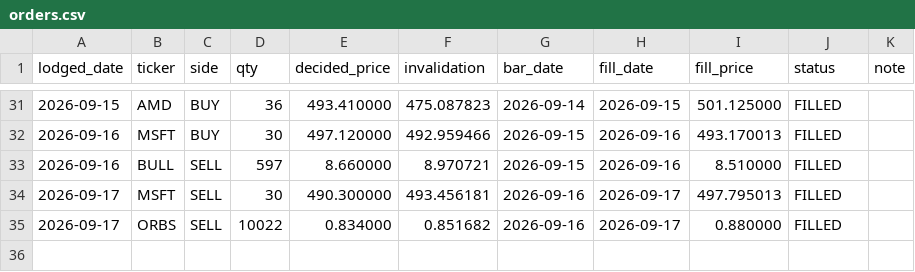
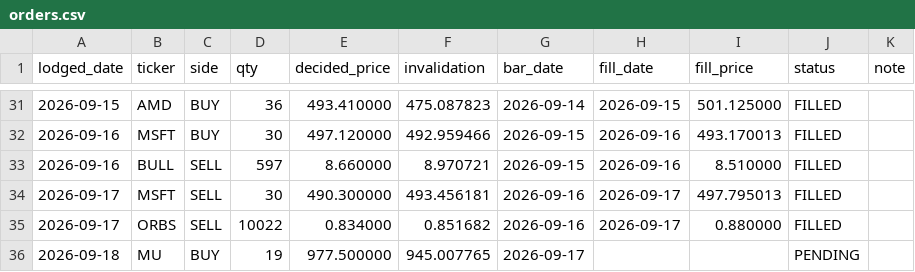
Before and after one commit to cyyaddsg-git/i004-market-bars, a CSV file: data/orders.csv, drawn as a sheet; only a part is shown, gaps mark what is left out.

```diff
--- a/data/orders.csv
+++ b/data/orders.csv
@@ -35 +35,2 @@ lodged_date,ticker,side,qty,decided_price,invalidation,bar_date,fill_date,fill_p
 2026-09-17,ORBS,SELL,10022,0.834000,0.851682,2026-09-16,2026-09-17,0.880000,FILLED,
+2026-09-18,MU,BUY,19,977.500000,945.007765,2026-09-17,,,PENDING,
```
Also changed, not shown: data/predictions.csv, 3 other files.
